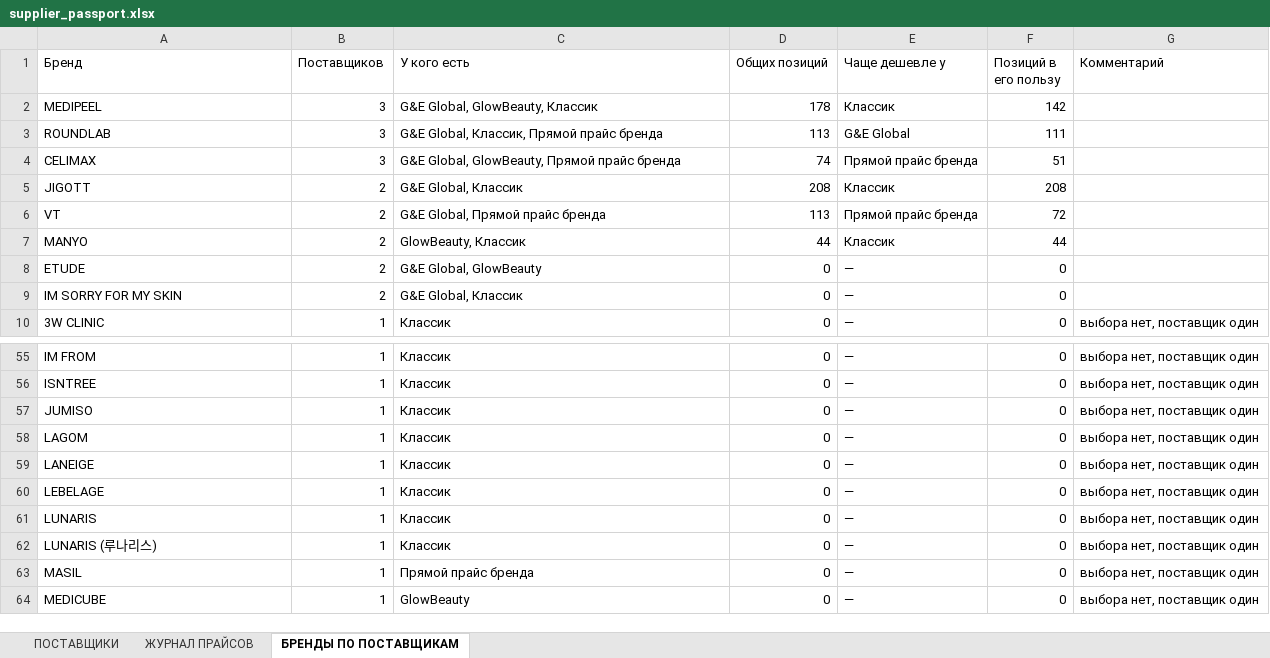
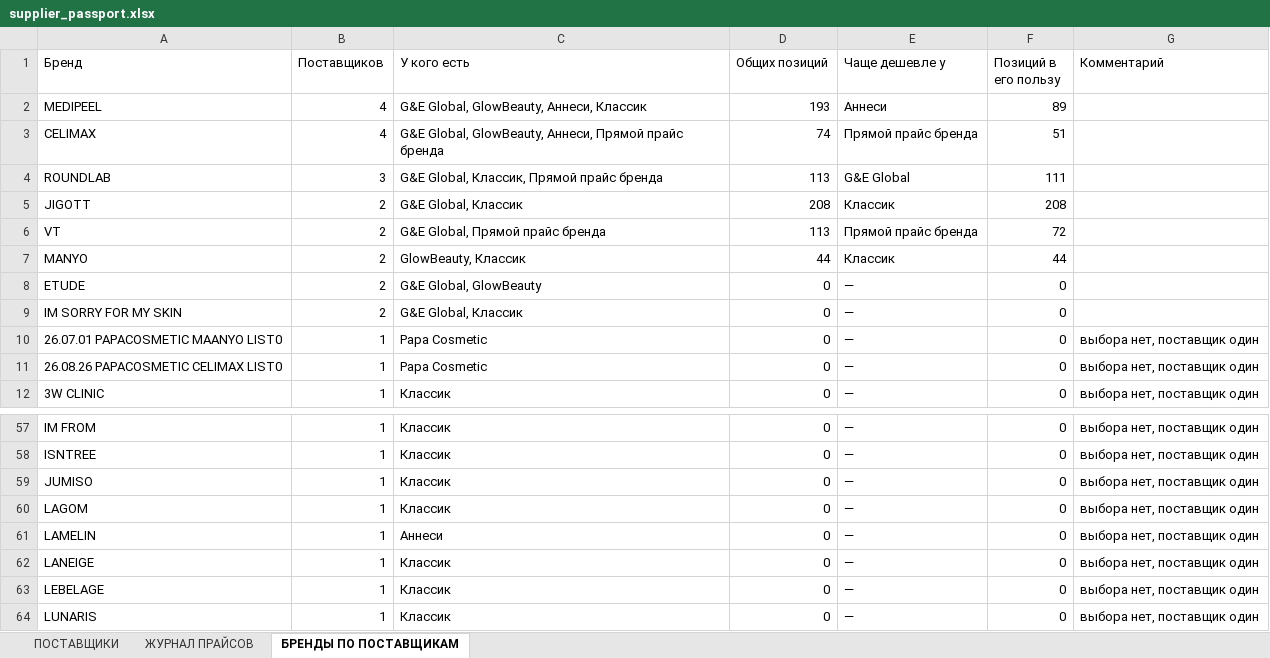
Before and after one commit to User26-2026/K-beauty-New, an Excel workbook: outputs/supplier_passport.xlsx, sheet БРЕНДЫ ПО ПОСТАВЩИКАМ, drawn as a sheet; only a part is shown, gaps mark what is left out; the shorter side is filled out with more unchanged rows; values as stored, in another font and other column widths than the file's, no borders; removed rows and columns are numbered as before the commit, all else as after; the diff names each change by its address in the sheet, - before the commit and + after, or states it on an @@ line.

```diff
--- a/outputs/supplier_passport.xlsx (sheet БРЕНДЫ ПО ПОСТАВЩИКАМ)
+++ b/outputs/supplier_passport.xlsx (sheet БРЕНДЫ ПО ПОСТАВЩИКАМ)
-B2 (Поставщиков): 3
+B2 (Поставщиков): 4
-C2 (У кого есть): G&E Global, GlowBeauty, Классик
+C2 (У кого есть): G&E Global, GlowBeauty, Аннеси, Классик
-D2 (Общих позиций): 178
+D2 (Общих позиций): 193
-E2 (Чаще дешевле у): Классик
+E2 (Чаще дешевле у): Аннеси
-F2 (Позиций в его пользу): 142
+F2 (Позиций в его пользу): 89
+row 3: CELIMAX | 4 | G&E Global, GlowBeauty, Аннеси, Прямой прайс бренда | 74 | Прямой прайс бренда | 51
-row 4: CELIMAX | 3 | G&E Global, GlowBeauty, Прямой прайс бренда | 74 | Прямой прайс бренда | 51
+row 10: 26.07.01 PAPACOSMETIC MAANYO LIST0 | 1 | Papa Cosmetic | 0 | — | 0 | выбора нет, поставщик один
+row 11: 26.08.26 PAPACOSMETIC CELIMAX LIST0 | 1 | Papa Cosmetic | 0 | — | 0 | выбора нет, поставщик один
+row 61: LAMELIN | 1 | Аннеси | 0 | — | 0 | выбора нет, поставщик один
```
Also changed, not shown: sheet ПОСТАВЩИКИ, sheet ЖУРНАЛ ПРАЙСОВ, outputs/registry_prices.xlsx, 8 other files.
